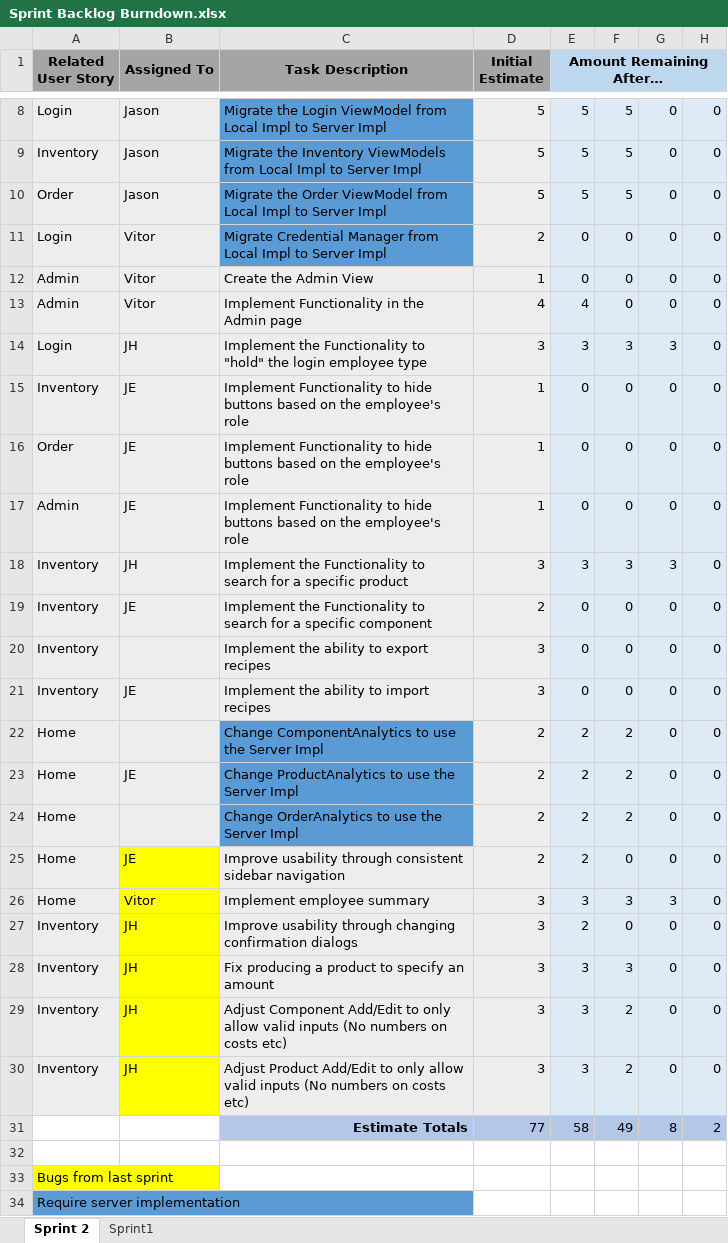
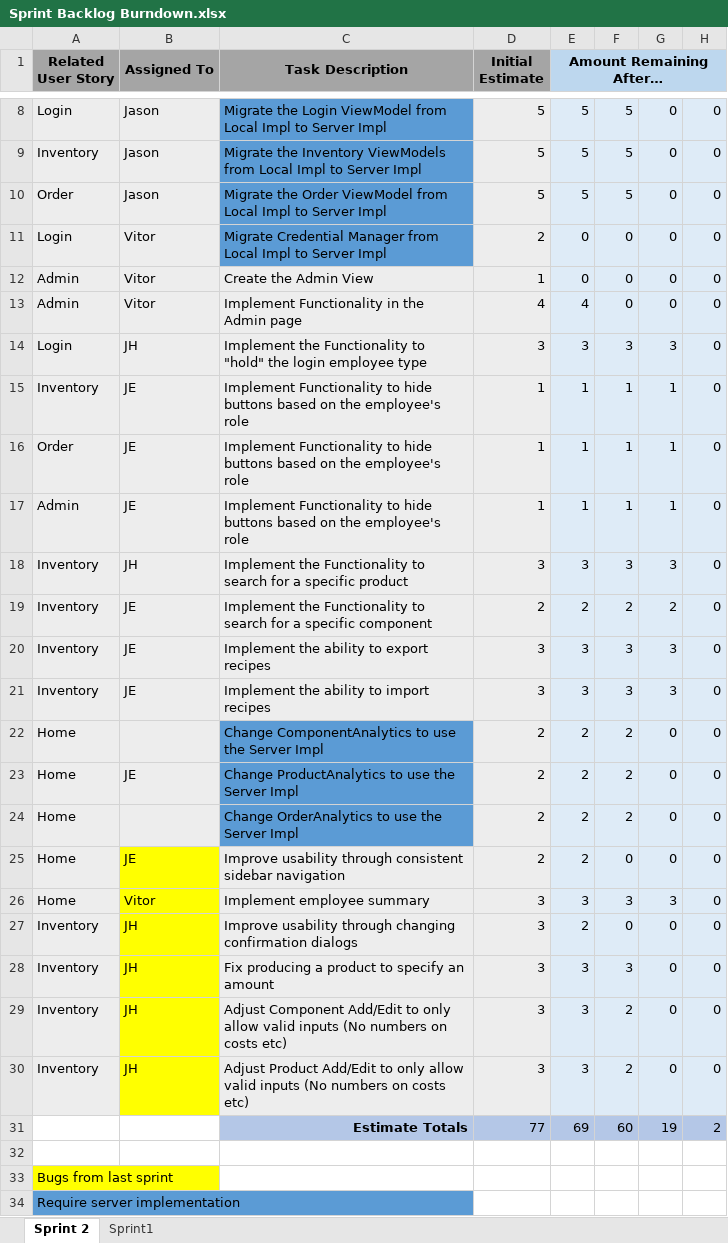
Before and after one commit to UWGDreamTeam/SE2Project, an Excel workbook: documentation/Sprint Backlog Burndown.xlsx, sheet Sprint 2, drawn as a sheet; only a part is shown, gaps mark what is left out; values as stored, in another font and other column widths than the file's, no borders; charts and pictures not drawn; the diff names each change by its address in the sheet, - before the commit and + after, or states it on an @@ line.

Commit message:
Updated Sprint Backlog
1) Updated sprint backlog with today's work.

```diff
--- a/documentation/Sprint Backlog Burndown.xlsx (sheet Sprint 2)
+++ b/documentation/Sprint Backlog Burndown.xlsx (sheet Sprint 2)
-E15:E17 (Amount Remaining After…): 0
+E15:E17 (Amount Remaining After…): 1
-F15:F17: 0
+F15:F17: 1
-G15:G17: 0
+G15:G17: 1
-E19 (Amount Remaining After…): 0
+E19 (Amount Remaining After…): 2
-F19: 0
+F19: 2
-G19: 0
+G19: 2
-B20 (Assigned To): (empty)
+B20 (Assigned To): JE
-E20:E21 (Amount Remaining After…): 0
+E20:E21 (Amount Remaining After…): 3
-F20:F21: 0
+F20:F21: 3
-G20:G21: 0
+G20:G21: 3
-E31 (Amount Remaining After…): 58
+E31 (Amount Remaining After…): 69
-F31: 49
+F31: 60
-G31: 8
+G31: 19
```
Also changed, not shown: charts or pictures.
